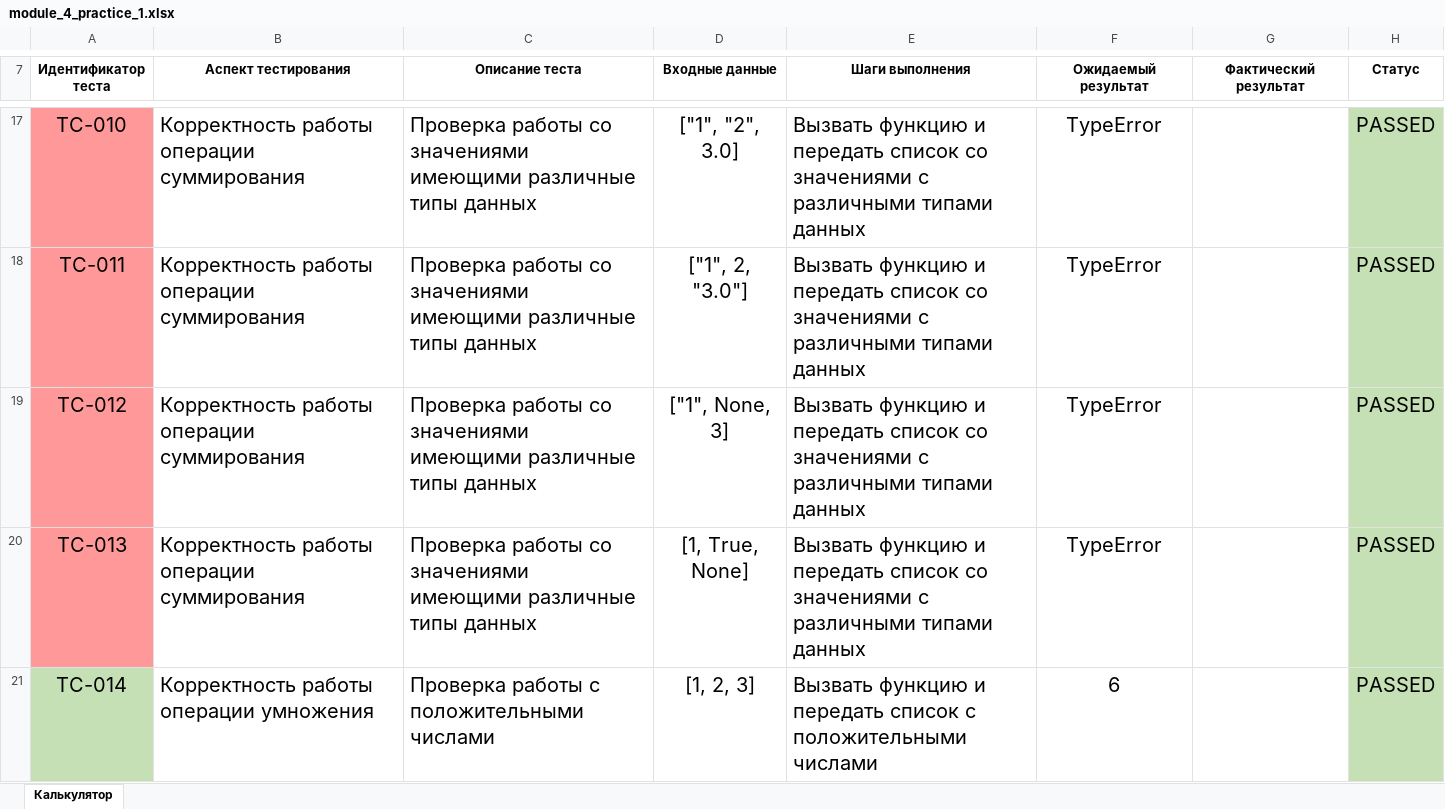
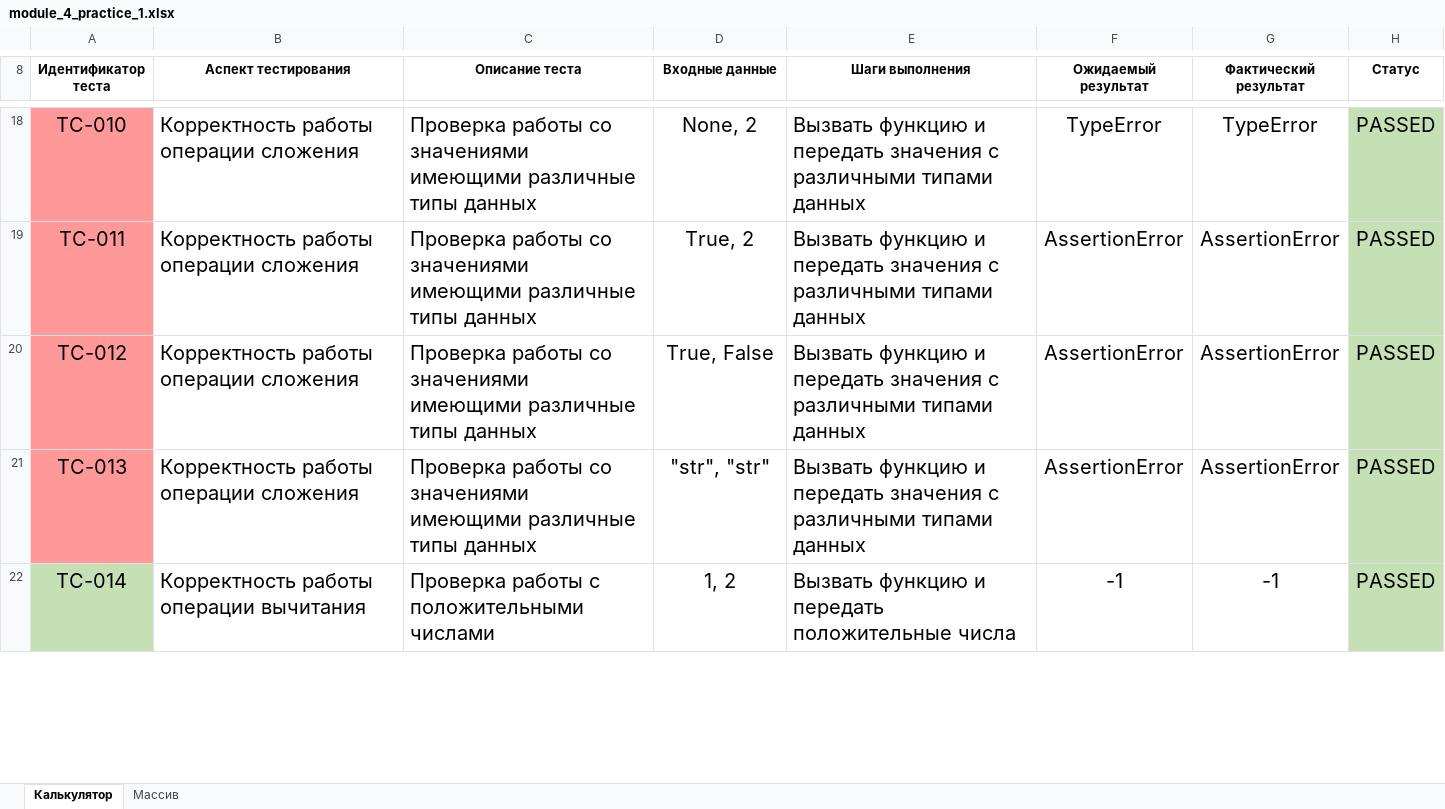
Before and after one commit to krishtalevia/algorithms_and_data_structures, an Excel workbook: classwork_1/module_4_practice_1.xlsx, sheet Калькулятор, drawn as a sheet; only a part is shown, gaps mark what is left out; values as stored, in another font and other column widths than the file's, no borders; addresses are those after the commit; the diff covers the shown part only; the diff names each change by its address in the sheet, - before the commit and + after, or states it on an @@ line.

```diff
--- a/classwork_1/module_4_practice_1.xlsx (sheet Калькулятор)
+++ b/classwork_1/module_4_practice_1.xlsx (sheet Калькулятор)
+sheet tab: Массив
-B18:B21 (Аспект тестирования): Корректность работы операции суммирования
+B18:B21 (Аспект тестирования): Корректность работы операции сложения
-D18 (Входные данные): ["1", "2", 3.0]
+D18 (Входные данные): None, 2
-E18:E21 (Шаги выполнения): …и передать список со значениями с различными…
+E18:E21 (Шаги выполнения): …и передать значения с различными…
-G18 (Фактический результат): (empty)
+G18 (Фактический результат): TypeError
-D19 (Входные данные): ["1", 2, "3.0"]
+D19 (Входные данные): True, 2
-F19:F21 (Ожидаемый результат): TypeError
+F19:F21 (Ожидаемый результат): AssertionError
-G19:G21 (Фактический результат): (empty)
+G19:G21 (Фактический результат): AssertionError
-D20 (Входные данные): ["1", None, 3]
+D20 (Входные данные): True, False
-D21 (Входные данные): [1, True, None]
+D21 (Входные данные): "str", "str"
-B22 (Аспект тестирования): Корректность работы операции умножения
+B22 (Аспект тестирования): Корректность работы операции вычитания
-D22 (Входные данные): [1, 2, 3]
+D22 (Входные данные): 1, 2
-E22 (Шаги выполнения): …и передать список с положительными числами
+E22 (Шаги выполнения): …и передать положительные числа
-F22 (Ожидаемый результат): 6
+F22 (Ожидаемый результат): -1
-G22 (Фактический результат): (empty)
+G22 (Фактический результат): -1
```
Also changed, not shown: 10 added rows, 122 edited cells and cell formats elsewhere in this sheet, 2 other files.
